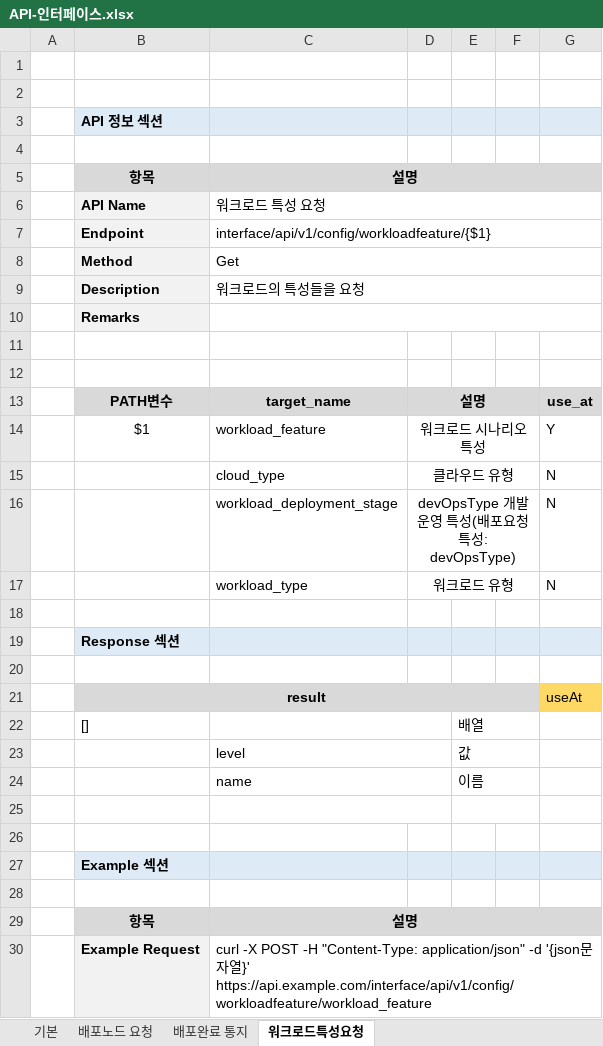
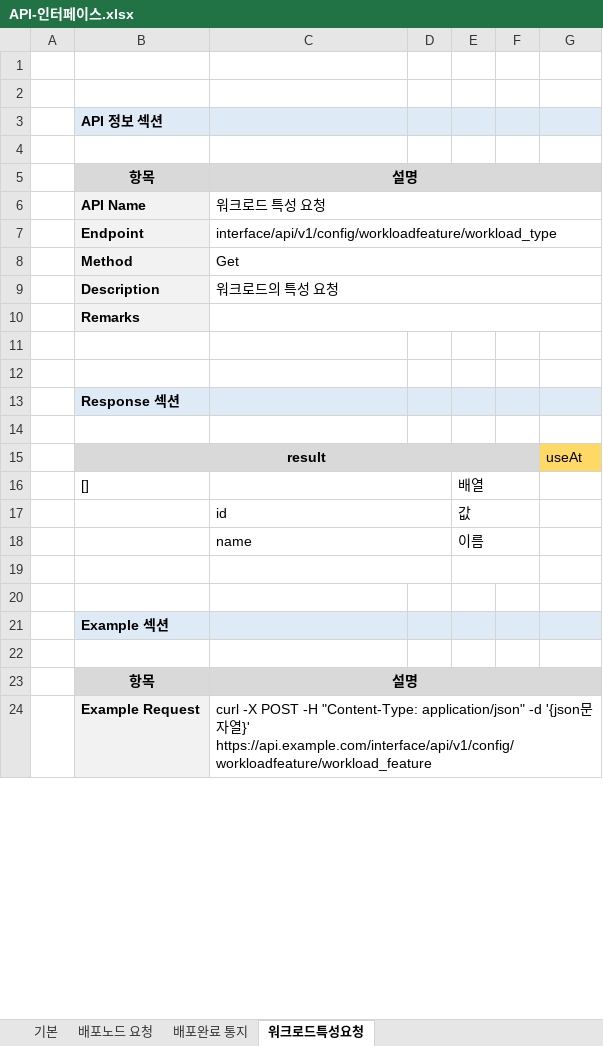
Before and after one commit to kware-kr/HybridCloud, an Excel workbook: HybridDeployOptimizer/doc/interface/API-인터페이스.xlsx, sheet 워크로드특성요청, drawn as a sheet; only a part is shown; values as stored, in another font and other column widths than the file's, no borders; charts and pictures not drawn; removed rows and columns are numbered as before the commit, all else as after; the diff names each change by its address in the sheet, - before the commit and + after, or states it on an @@ line.

```diff
--- a/HybridDeployOptimizer/doc/interface/API-인터페이스.xlsx (sheet 워크로드특성요청)
+++ b/HybridDeployOptimizer/doc/interface/API-인터페이스.xlsx (sheet 워크로드특성요청)
-C7: interface/api/v1/config/workloadfeature/{$1}
+C7: interface/api/v1/config/workloadfeature/workload_type
-C9: 워크로드의 특성들을 요청
+C9: 워크로드의 특성 요청
-row 12: (empty)
-row 13:  | PATH변수 | target_name | 설명 |  |  | use_at
-row 14:  | $1 | workload_feature | 워크로드 시나리오 특성 |  |  | Y
-row 15:  |  | cloud_type | 클라우드 유형 |  |  | N
-row 16:  |  | workload_deployment_stage | devOpsType 개발운영 특성(배포요청 특성: devOpsType) |  |  | N
-row 17:  |  | workload_type | 워크로드 유형 |  |  | N
-C17: level
+C17: id
```
Also changed, not shown: sheet 배포노드 요청, charts or pictures, HybridDeployOptimizer/doc/interface/스케줄링정책_인터페이스_규격.xlsx.
